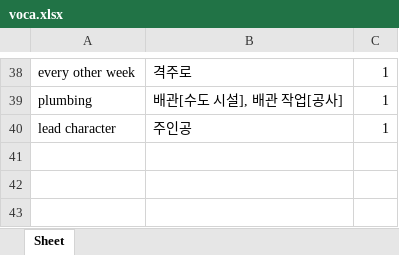
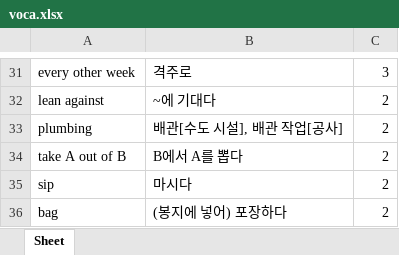
Before and after one commit to RoyKwonn/Customized_Voca, an Excel workbook: voca.xlsx, sheet Sheet, drawn as a sheet; only a part is shown, gaps mark what is left out; values as stored, in another font and other column widths than the file's, no borders; removed rows and columns are numbered as before the commit, all else as after; the diff covers the shown part only; the diff names each change by its address in the sheet, - before the commit and + after, or states it on an @@ line.

```diff
--- a/voca.xlsx (sheet Sheet)
+++ b/voca.xlsx (sheet Sheet)
-C31: 1
+C31: 3
+row 32: lean against | ~에 기대다 | 2
-C33: 1
+C33: 2
-row 40: lead character | 주인공 | 1
+row 34: take A out of B | B에서 A를 뽑다 | 2
+row 35: sip | 마시다 | 2
+row 36: bag | (봉지에 넣어) 포장하다 | 2
```
Also changed, not shown: 21 added rows, 28 removed rows and 9 edited cells elsewhere in this sheet, 3 other files.
